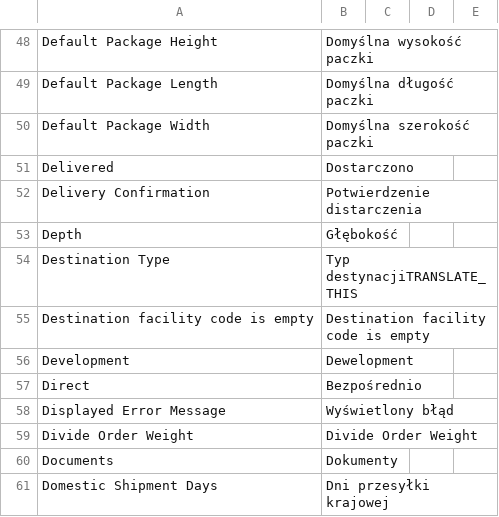
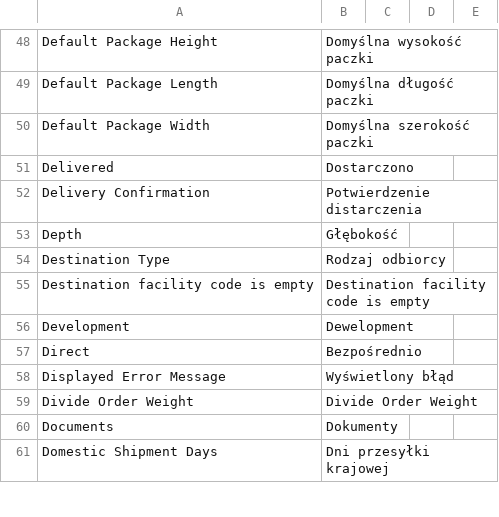
Before and after one commit to SnowdogApps/Magento-Translation-pl_PL, a CSV file: pl_PL/Mage_Usa.csv, drawn as a sheet; only a part is shown, gaps mark what is left out.

```diff
--- a/pl_PL/Mage_Usa.csv
+++ b/pl_PL/Mage_Usa.csv
@@ -53,3 +53,3 @@
 "Depth","Głębokość"
-"Destination Type","Typ destynacjiTRANSLATE_THIS"
+"Destination Type","Rodzaj odbiorcy"
 "Destination facility code is empty","Destination facility code is empty"
```
Also changed, not shown: pl_PL/Mage_Adminhtml.csv.
